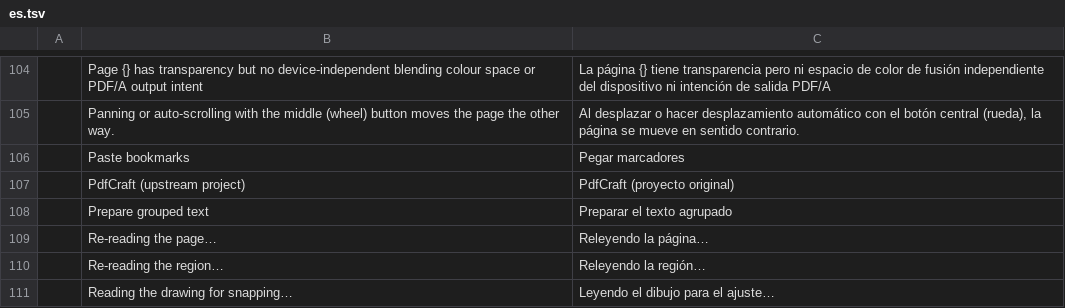
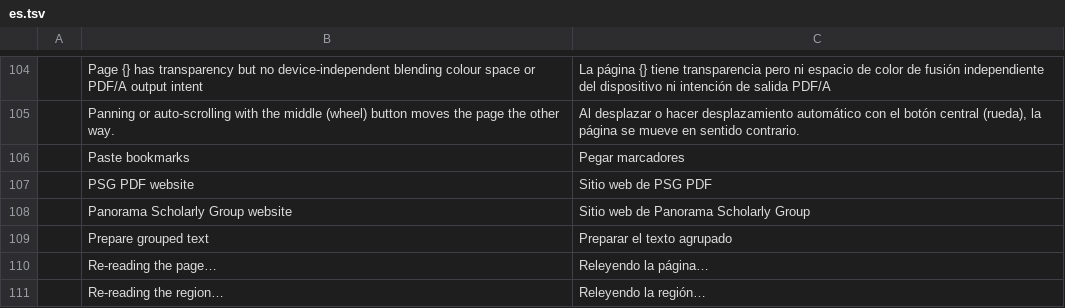
Before and after one commit to WENSHAO521/psg-pdf, a TSV file: i18n/psg/es.tsv, drawn as a sheet; only a part is shown, gaps mark what is left out; the shorter side is filled out with more unchanged rows.

```diff
--- a/i18n/psg/es.tsv
+++ b/i18n/psg/es.tsv
@@ -106,3 +106,4 @@
 	Paste bookmarks	Pegar marcadores
-	PdfCraft (upstream project)	PdfCraft (proyecto original)
+	PSG PDF website	Sitio web de PSG PDF
+	Panorama Scholarly Group website	Sitio web de Panorama Scholarly Group
 	Prepare grouped text	Preparar el texto agrupado
```
Also changed, not shown: i18n/psg/de.tsv, i18n/psg/fr.tsv, 32 other files.
